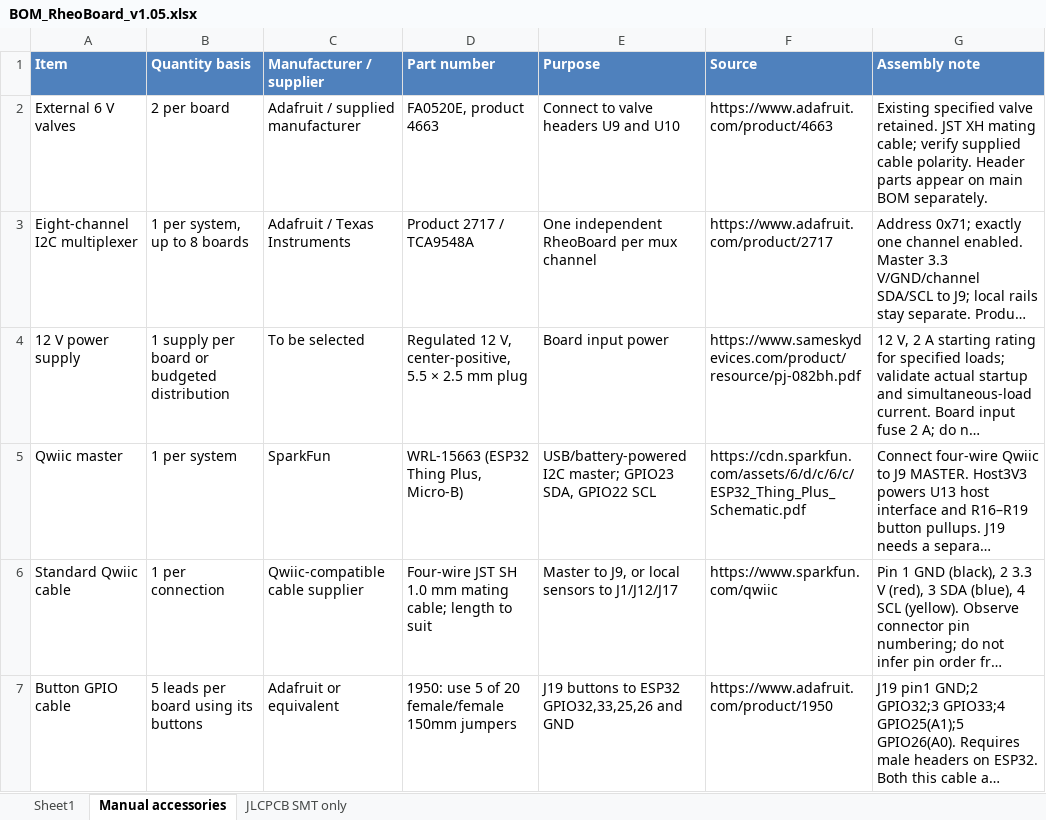
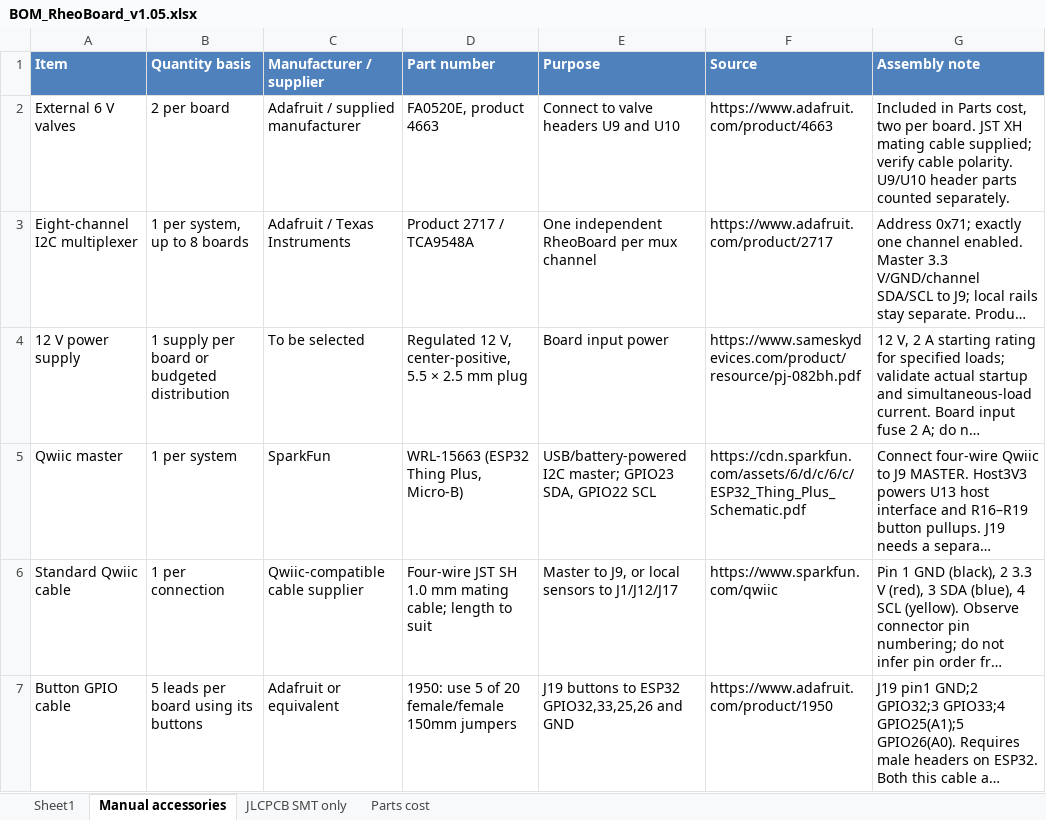
Before and after one commit to The-Hybrid-Atelier/RheoBoard, an Excel workbook: RheoBoard_PCB/RheoBoard_v1.05/BOM/BOM_RheoBoard_v1.05.xlsx, sheet Manual accessories, drawn as a sheet; long unchanged cells end in …; values as stored, in another font and other column widths than the file's, no borders; table styles not drawn; the diff names each change by its address in the sheet, - before the commit and + after, or states it on an @@ line.

Commit message:
Update BOM and schematic properties for RheoBoard v1.05. Adjusted component values, LCSC part numbers, and descriptions for capacitors and resistors. Enhanced clarity and accuracy in documentation, including updated creation timestamps for manufacturing files.

```diff
--- a/RheoBoard_PCB/RheoBoard_v1.05/BOM/BOM_RheoBoard_v1.05.xlsx (sheet Manual accessories)
+++ b/RheoBoard_PCB/RheoBoard_v1.05/BOM/BOM_RheoBoard_v1.05.xlsx (sheet Manual accessories)
+sheet tab: Parts cost
-G2 (Assembly note): Existing specified valve retained. JST XH mating cable; verify supplied cable polarity. Header parts appear on main BOM separately.
+G2 (Assembly note): Included in Parts cost, two per board. JST XH mating cable supplied; verify cable polarity. U9/U10 header parts counted separately.
```
Also changed, not shown: sheet Sheet1, sheet JLCPCB SMT only, formulas that keep their value, 22 other files.
